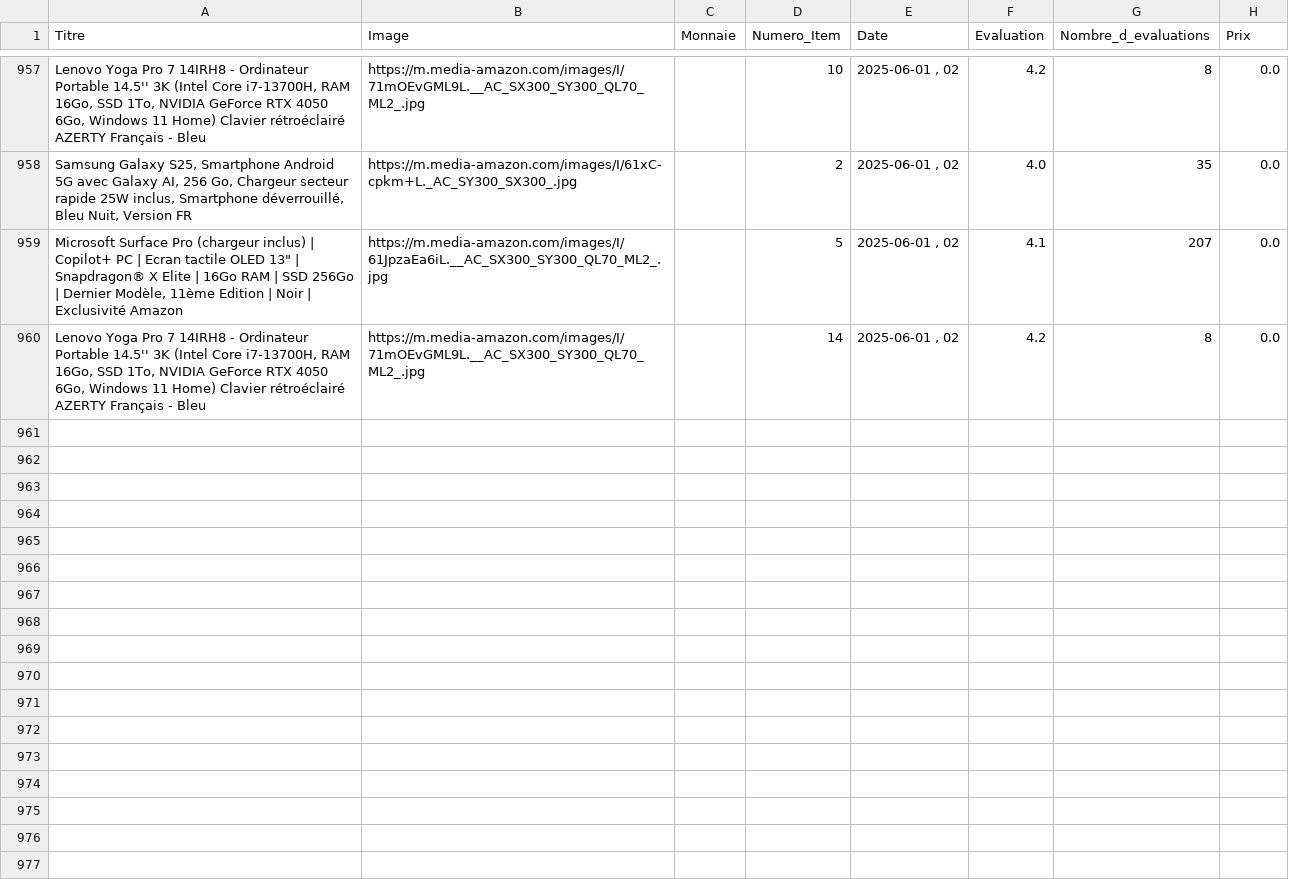
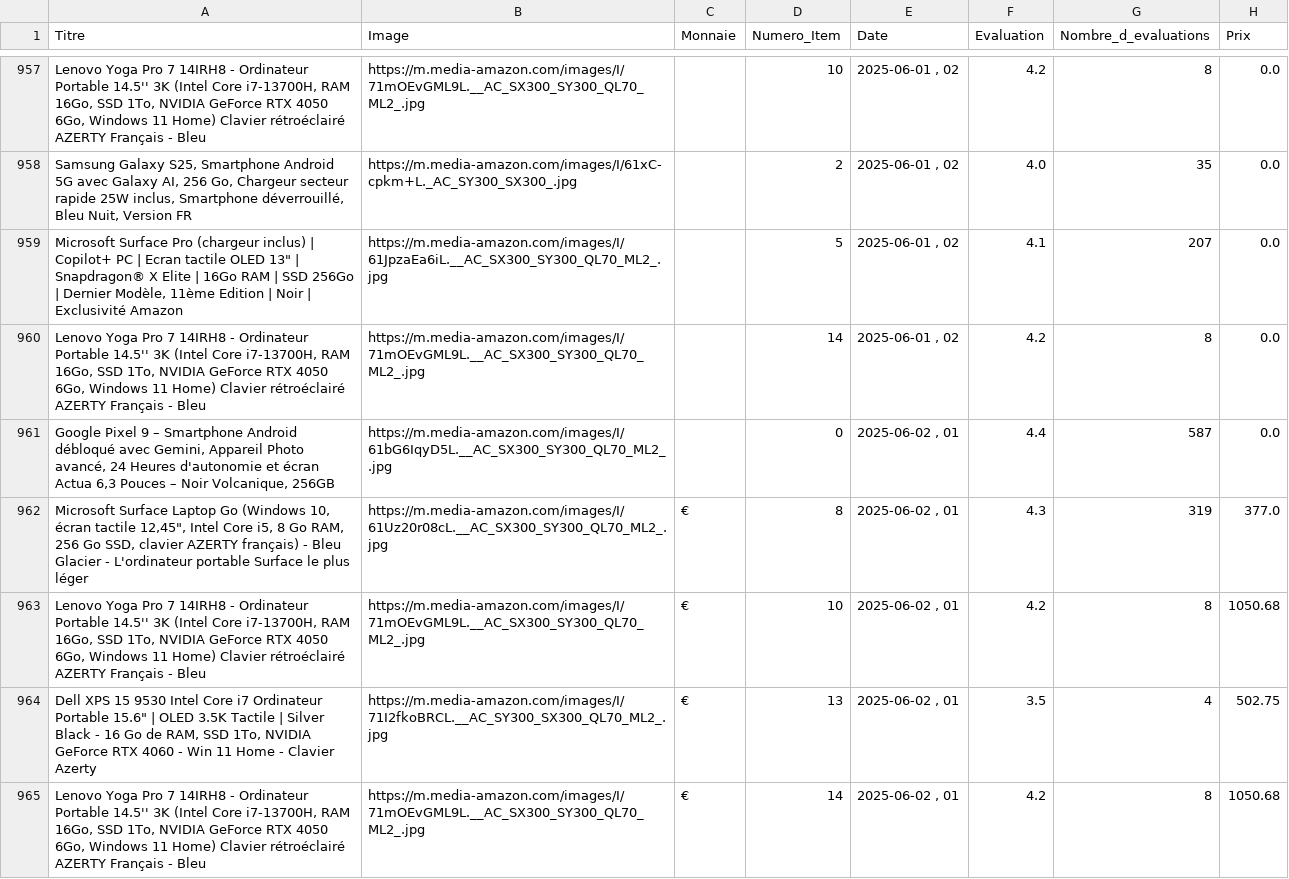
Before and after one commit to User510991/WebscrapAmazon_project, a CSV file: amazon_products.csv, drawn as a sheet; only a part is shown, gaps mark what is left out; the diff names each change by its address in the sheet, - before the commit and + after, or states it on an @@ line.

```diff
--- a/amazon_products.csv
+++ b/amazon_products.csv
+row 961: Google Pixel 9 – Smartphone Android débloqué avec Gemini, Appareil Photo avancé, 24 Heures d'autonomie et écran Actua 6,3 Pouces – Noir Volcanique, 256GB | https://m.media-amazon.com/images/I/61bG6IqyD5L.__AC_SX300_SY300_QL70_ML2_.jpg |  | 0 | 2025-06-02 , 01 | 4.4 | 587 | 0.0
+row 962: Microsoft Surface Laptop Go (Windows 10, écran tactile 12,45", Intel Core i5, 8 Go RAM, 256 Go SSD, clavier AZERTY français) - Bleu Glacier - L'ordinateur portable Surface le plus léger | https://m.media-amazon.com/images/I/61Uz20r08cL.__AC_SX300_SY300_QL70_ML2_.jpg | € | 8 | 2025-06-02 , 01 | 4.3 | 319 | 377.0
+row 963: Lenovo Yoga Pro 7 14IRH8 - Ordinateur Portable 14.5'' 3K (Intel Core i7-13700H, RAM 16Go, SSD 1To, NVIDIA GeForce RTX 4050 6Go, Windows 11 Home) Clavier rétroéclairé AZERTY Français - Bleu | https://m.media-amazon.com/images/I/71mOEvGML9L.__AC_SX300_SY300_QL70_ML2_.jpg | € | 10 | 2025-06-02 , 01 | 4.2 | 8 | 1050.68
+row 964: Dell XPS 15 9530 Intel Core i7 Ordinateur Portable 15.6" | OLED 3.5K Tactile | Silver Black - 16 Go de RAM, SSD 1To, NVIDIA GeForce RTX 4060 - Win 11 Home - Clavier Azerty | https://m.media-amazon.com/images/I/71I2fkoBRCL.__AC_SY300_SX300_QL70_ML2_.jpg | € | 13 | 2025-06-02 , 01 | 3.5 | 4 | 502.75
+row 965: Lenovo Yoga Pro 7 14IRH8 - Ordinateur Portable 14.5'' 3K (Intel Core i7-13700H, RAM 16Go, SSD 1To, NVIDIA GeForce RTX 4050 6Go, Windows 11 Home) Clavier rétroéclairé AZERTY Français - Bleu | https://m.media-amazon.com/images/I/71mOEvGML9L.__AC_SX300_SY300_QL70_ML2_.jpg | € | 14 | 2025-06-02 , 01 | 4.2 | 8 | 1050.68
```
